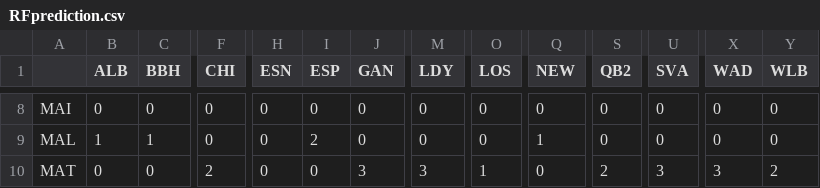
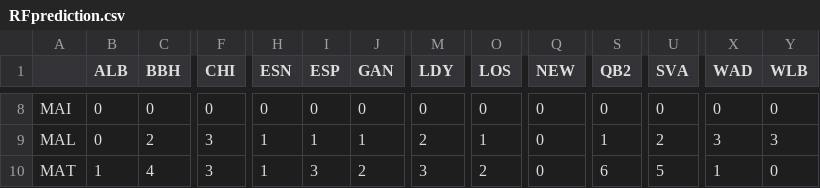
Before and after one commit to esotka/gigas-popgen, a CSV file: FINALFIGS/5_RandomForestCirclize/cgiga/RFprediction.csv, drawn as a sheet; only a part is shown, gaps mark what is left out; the diff covers the shown part only; the diff names each change by its address in the sheet, - before the commit and + after, or states it on an @@ line.

```diff
--- a/FINALFIGS/5_RandomForestCirclize/cgiga/RFprediction.csv
+++ b/FINALFIGS/5_RandomForestCirclize/cgiga/RFprediction.csv
-B9 (ALB): 1
+B9 (ALB): 0
-C9 (BBH): 1
+C9 (BBH): 2
-F9 (CHI): 0
+F9 (CHI): 3
-H9:H10 (ESN): 0
+H9:H10 (ESN): 1
-I9 (ESP): 2
+I9 (ESP): 1
-J9 (GAN): 0
+J9 (GAN): 1
-M9 (LDY): 0
+M9 (LDY): 2
-O9 (LOS): 0
+O9 (LOS): 1
-Q9 (NEW): 1
+Q9 (NEW): 0
-S9 (QB2): 0
+S9 (QB2): 1
-U9 (SVA): 0
+U9 (SVA): 2
-X9 (WAD): 0
+X9 (WAD): 3
-Y9 (WLB): 0
+Y9 (WLB): 3
-B10 (ALB): 0
+B10 (ALB): 1
-C10 (BBH): 0
+C10 (BBH): 4
-F10 (CHI): 2
+F10 (CHI): 3
-I10 (ESP): 0
+I10 (ESP): 3
-J10 (GAN): 3
+J10 (GAN): 2
-O10 (LOS): 1
+O10 (LOS): 2
-S10 (QB2): 2
+S10 (QB2): 6
-U10 (SVA): 3
+U10 (SVA): 5
-X10 (WAD): 3
+X10 (WAD): 1
-Y10 (WLB): 2
+Y10 (WLB): 0
```
Also changed, not shown: 100 edited cells elsewhere in this file, FINALFIGS/5_RandomForestCirclize/gverm/RFprediction.csv, 22 other files.
